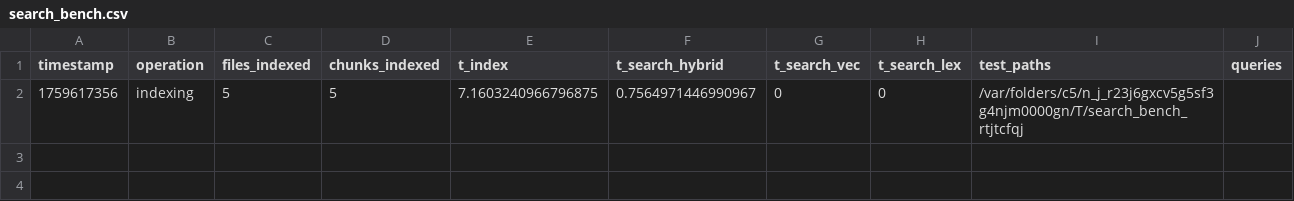
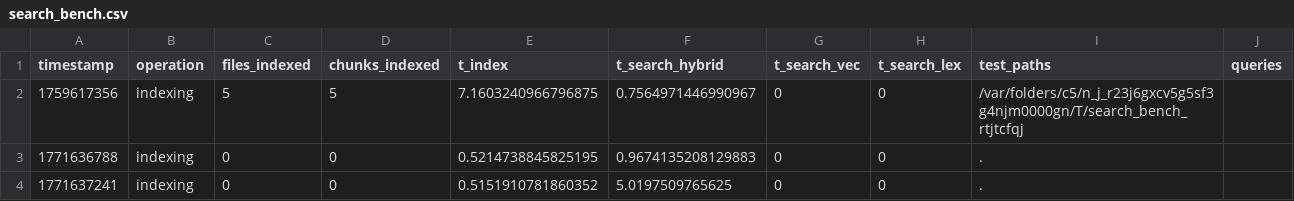
Before and after one commit to Warlord437/Context-Based-File-Search, a CSV file: store/runs/search_bench.csv, drawn as a sheet; the diff names each change by its address in the sheet, - before the commit and + after, or states it on an @@ line.

```diff
--- a/store/runs/search_bench.csv
+++ b/store/runs/search_bench.csv
+row 3: 1771636788 | indexing | 0 | 0 | 0.5214738845825195 | 0.9674135208129883 | 0 | 0 | .
+row 4: 1771637241 | indexing | 0 | 0 | 0.5151910781860352 | 5.0197509765625 | 0 | 0 | .
```
Also changed, not shown: 52 other files.
